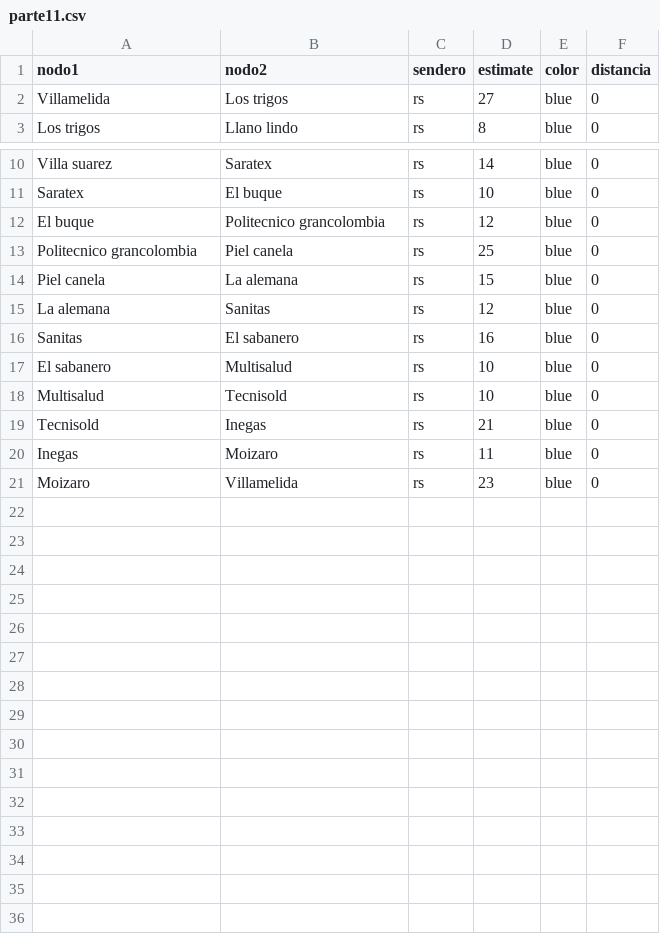
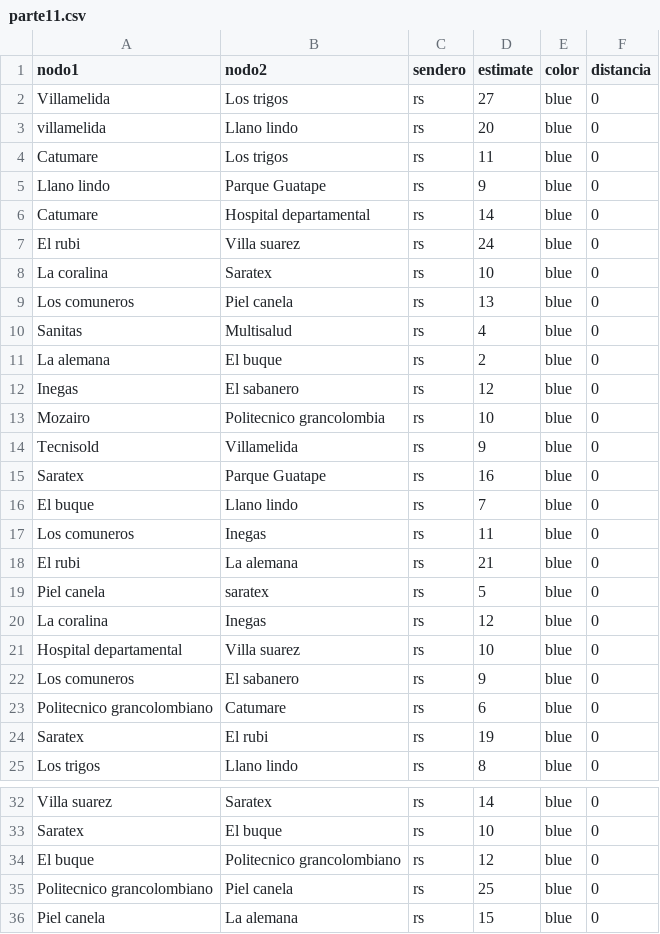
Before and after one commit to Ximena2705/-Proyecto, a CSV file: parte11.csv, drawn as a sheet; only a part is shown, gaps mark what is left out; the shorter side is filled out with more unchanged rows.

Commit message:
Update parte11.csv

```diff
--- a/parte11.csv
+++ b/parte11.csv
@@ -2,2 +2,24 @@ nodo1,nodo2,sendero,estimate,color,distancia
 Villamelida,Los trigos,rs,27,blue,0
+villamelida,Llano lindo, rs,20,blue,0
+Catumare,Los trigos,rs,11,blue,0
+Llano lindo,Parque Guatape,rs,9,blue,0
+Catumare, Hospital departamental,rs,14,blue,0
+El rubi, Villa suarez,rs,24,blue,0
+La coralina, Saratex,rs,10,blue,0
+Los comuneros, Piel canela,rs,13,blue,0
+Sanitas,Multisalud,rs,4,blue,0
+La alemana,El buque,rs,2,blue,0
+Inegas,El sabanero,rs,12,blue,0
+Mozairo,Politecnico grancolombia,rs,10,blue,0
+Tecnisold,Villamelida,rs,9,blue,0
+Saratex,Parque Guatape,rs,16,blue,0
+El buque, Llano lindo,rs,7,blue,0
+Los comuneros,Inegas,rs,11,blue,0
+El rubi,La alemana,rs,21,blue,0
+Piel canela,saratex,rs,5,blue,0
+La coralina, Inegas, rs,12,blue,0
+Hospital departamental, Villa suarez,rs,10,blue,0
+Los comuneros, El sabanero,rs,9,blue,0
+Politecnico grancolombiano, Catumare,rs,6, blue,0
+Saratex,El rubi,rs,19,blue,0
 Los trigos,Llano lindo,rs,8,blue,0
@@ -11,4 +33,4 @@ Villa suarez,Saratex,rs,14, blue,0
 Saratex, El buque, rs, 10, blue,0
-El buque, Politecnico grancolombia, rs, 12, blue,0
-Politecnico grancolombia, Piel canela, rs, 25, blue,0
+El buque, Politecnico grancolombiano, rs, 12, blue,0
+Politecnico grancolombiano, Piel canela, rs, 25, blue,0
 Piel canela, La alemana, rs, 15, blue,0
```
